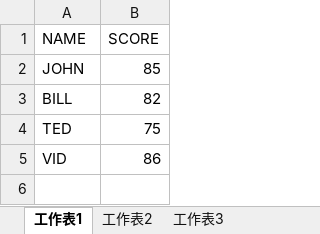
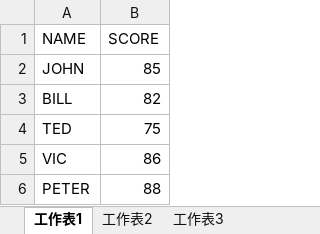
Before and after one commit to jianjungch/BI, an Excel workbook: SCORE.xlsx, sheet 工作表1, drawn as a sheet; values as stored, in another font and other column widths than the file's, no borders; the diff names each change by its address in the sheet, - before the commit and + after, or states it on an @@ line.

Commit message:
Append peter score
Append peter score desc

```diff
--- a/SCORE.xlsx (sheet 工作表1)
+++ b/SCORE.xlsx (sheet 工作表1)
-A5 (NAME): VID
+A5 (NAME): VIC
+row 6: PETER | 88
```
